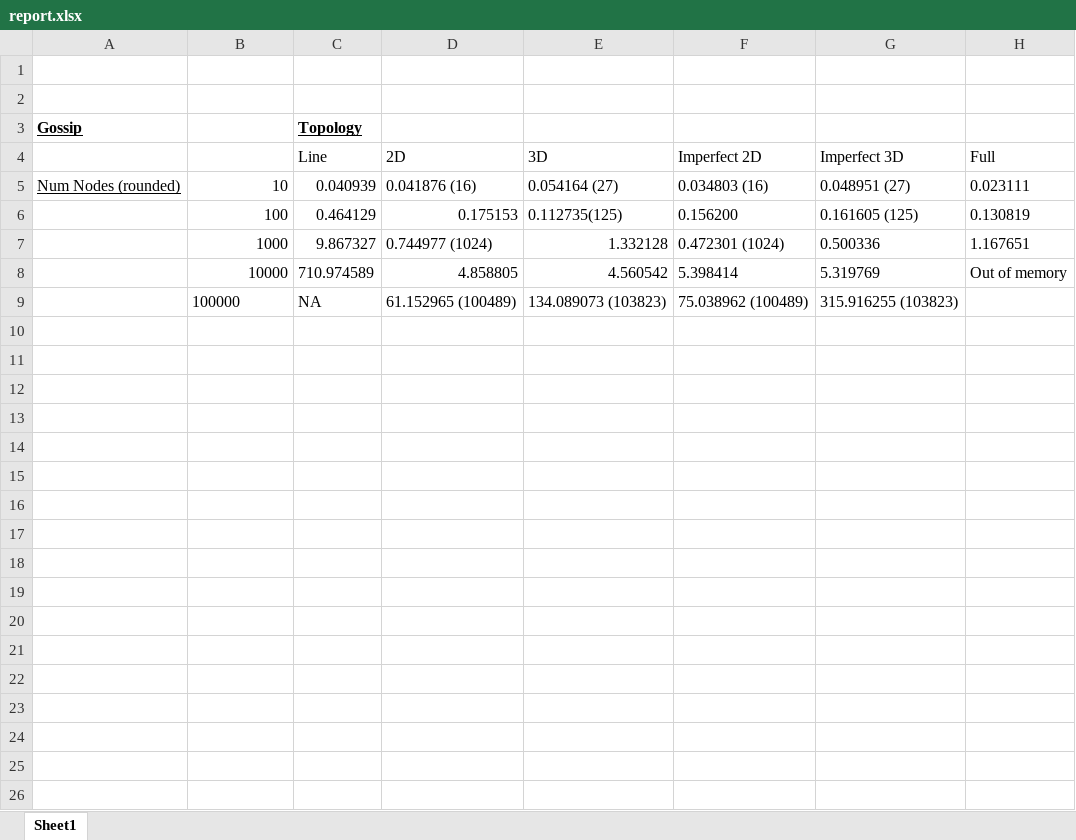
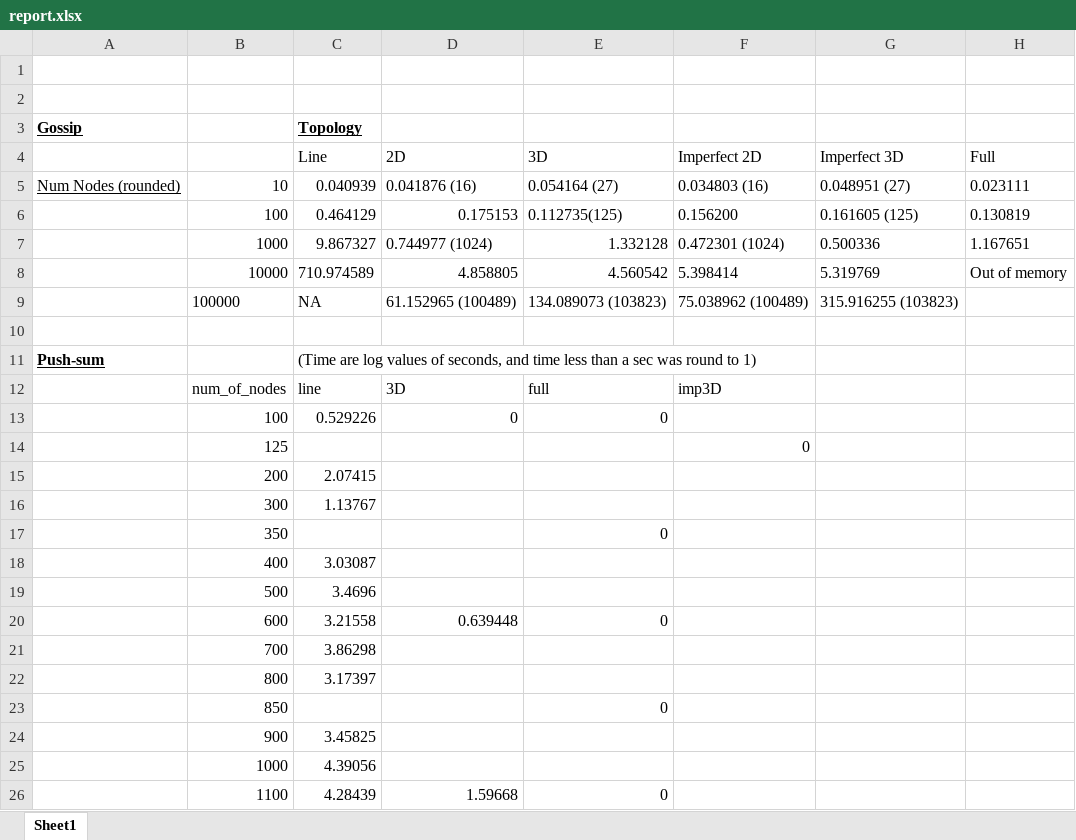
Before and after one commit to Nirespire/COP5615-Projects, an Excel workbook: Project2/report.xlsx, sheet Sheet1, drawn as a sheet; only a part is shown; values as stored, in another font and other column widths than the file's, no borders; the diff covers the shown part only; the diff names each change by its address in the sheet, - before the commit and + after, or states it on an @@ line.

Commit message:
Added log(time) for push-sum algo

```diff
--- a/Project2/report.xlsx (sheet Sheet1)
+++ b/Project2/report.xlsx (sheet Sheet1)
+row 10: (empty)
+row 11: Push-sum |  | (Time are log values of seconds, and time less than a sec was round to 1)
+row 12:  | num_of_nodes | line | 3D | full | imp3D
+row 13:  | 100 | 0.529226 | 0 | 0
+row 14:  | 125 |  |  |  | 0
+row 15:  | 200 | 2.07415
+row 16:  | 300 | 1.13767
+row 17:  | 350 |  |  | 0
+row 18:  | 400 | 3.03087
+row 19:  | 500 | 3.4696
+row 20:  | 600 | 3.21558 | 0.639448 | 0
+row 21:  | 700 | 3.86298
+row 22:  | 800 | 3.17397
+row 23:  | 850 |  |  | 0
+row 24:  | 900 | 3.45825
+row 25:  | 1000 | 4.39056
+row 26:  | 1100 | 4.28439 | 1.59668 | 0
```
Also changed, not shown: 67 added rows elsewhere in this sheet.
